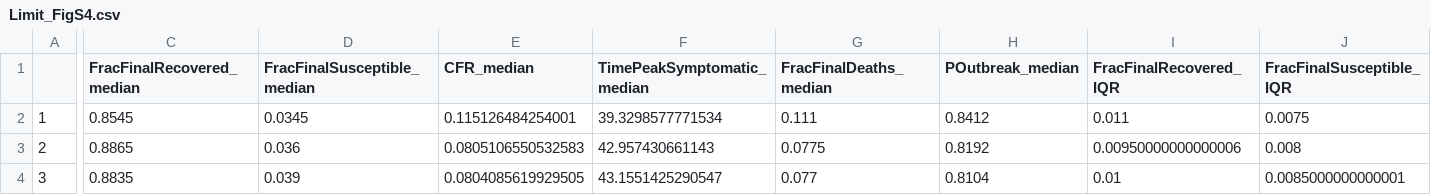
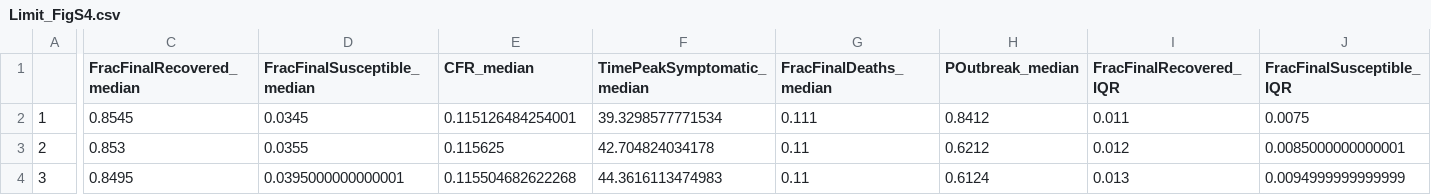
Before and after one commit to crowdfightcovid19/req-550-Syria, a CSV file: manuscripts/main/figures/newFig/tables/Limit_FigS4.csv, drawn as a sheet; only a part is shown, gaps mark what is left out; the diff covers the shown part only; the diff names each change by its address in the sheet, - before the commit and + after, or states it on an @@ line.

Commit message:
New figures

```diff
--- a/manuscripts/main/figures/newFig/tables/Limit_FigS4.csv
+++ b/manuscripts/main/figures/newFig/tables/Limit_FigS4.csv
-C3 (FracFinalRecovered_median): 0.8865
+C3 (FracFinalRecovered_median): 0.853
-D3 (FracFinalSusceptible_median): 0.036
+D3 (FracFinalSusceptible_median): 0.0355
-E3 (CFR_median): 0.0805106550532583
+E3 (CFR_median): 0.115625
-F3 (TimePeakSymptomatic_median): 42.957430661143
+F3 (TimePeakSymptomatic_median): 42.704824034178
-G3 (FracFinalDeaths_median): 0.0775
+G3 (FracFinalDeaths_median): 0.11
-H3 (POutbreak_median): 0.8192
+H3 (POutbreak_median): 0.6212
-I3 (FracFinalRecovered_IQR): 0.00950000000000006
+I3 (FracFinalRecovered_IQR): 0.012
-J3 (FracFinalSusceptible_IQR): 0.008
+J3 (FracFinalSusceptible_IQR): 0.0085000000000001
-C4 (FracFinalRecovered_median): 0.8835
+C4 (FracFinalRecovered_median): 0.8495
-D4 (FracFinalSusceptible_median): 0.039
+D4 (FracFinalSusceptible_median): 0.0395000000000001
-E4 (CFR_median): 0.0804085619929505
+E4 (CFR_median): 0.115504682622268
-F4 (TimePeakSymptomatic_median): 43.1551425290547
+F4 (TimePeakSymptomatic_median): 44.3616113474983
-G4 (FracFinalDeaths_median): 0.077
+G4 (FracFinalDeaths_median): 0.11
-H4 (POutbreak_median): 0.8104
+H4 (POutbreak_median): 0.6124
-I4 (FracFinalRecovered_IQR): 0.01
+I4 (FracFinalRecovered_IQR): 0.013
-J4 (FracFinalSusceptible_IQR): 0.0085000000000001
+J4 (FracFinalSusceptible_IQR): 0.0094999999999999
```
Also changed, not shown: 145 edited cells elsewhere in this file, manuscripts/main/figures/newFig/tables/Onset_FigS5.csv, 18 other files.
